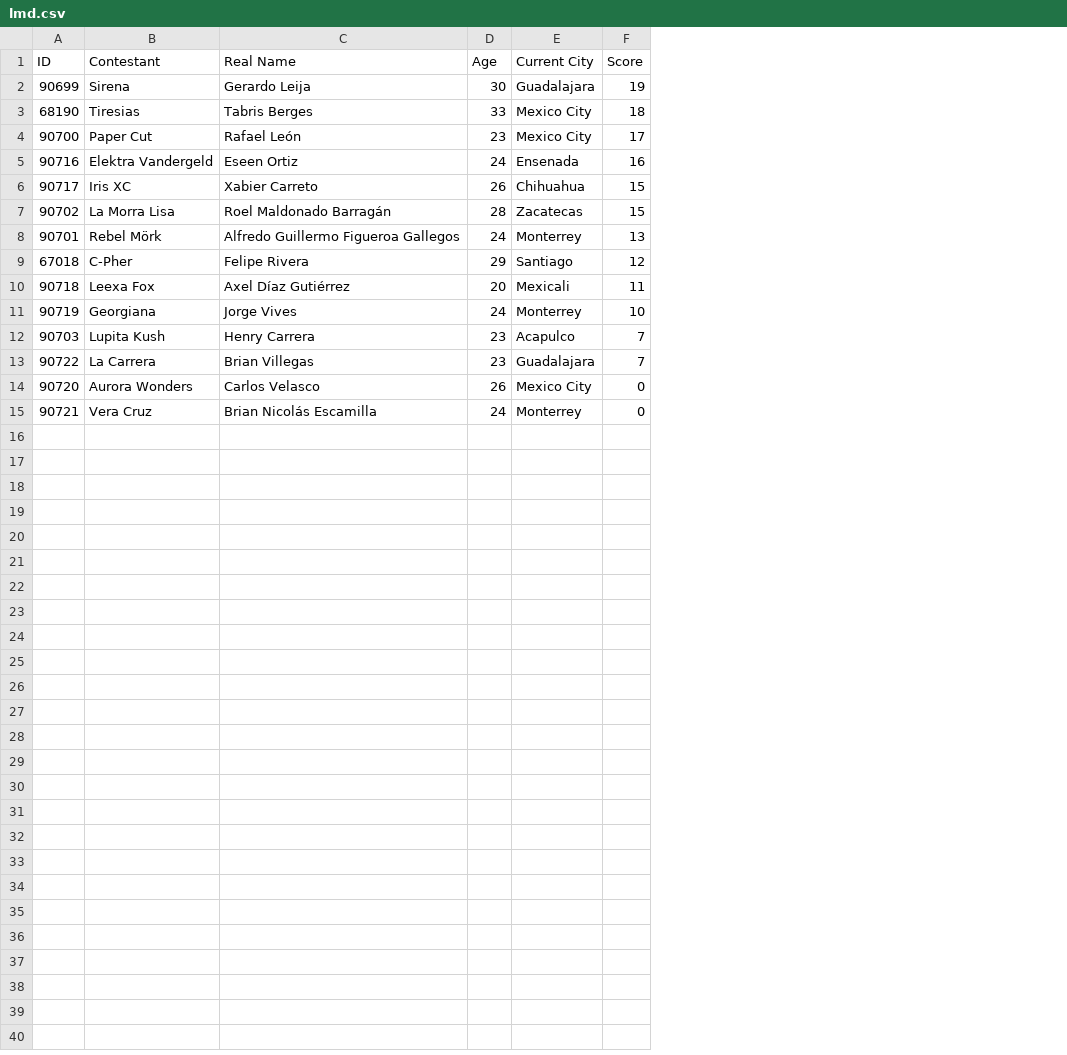
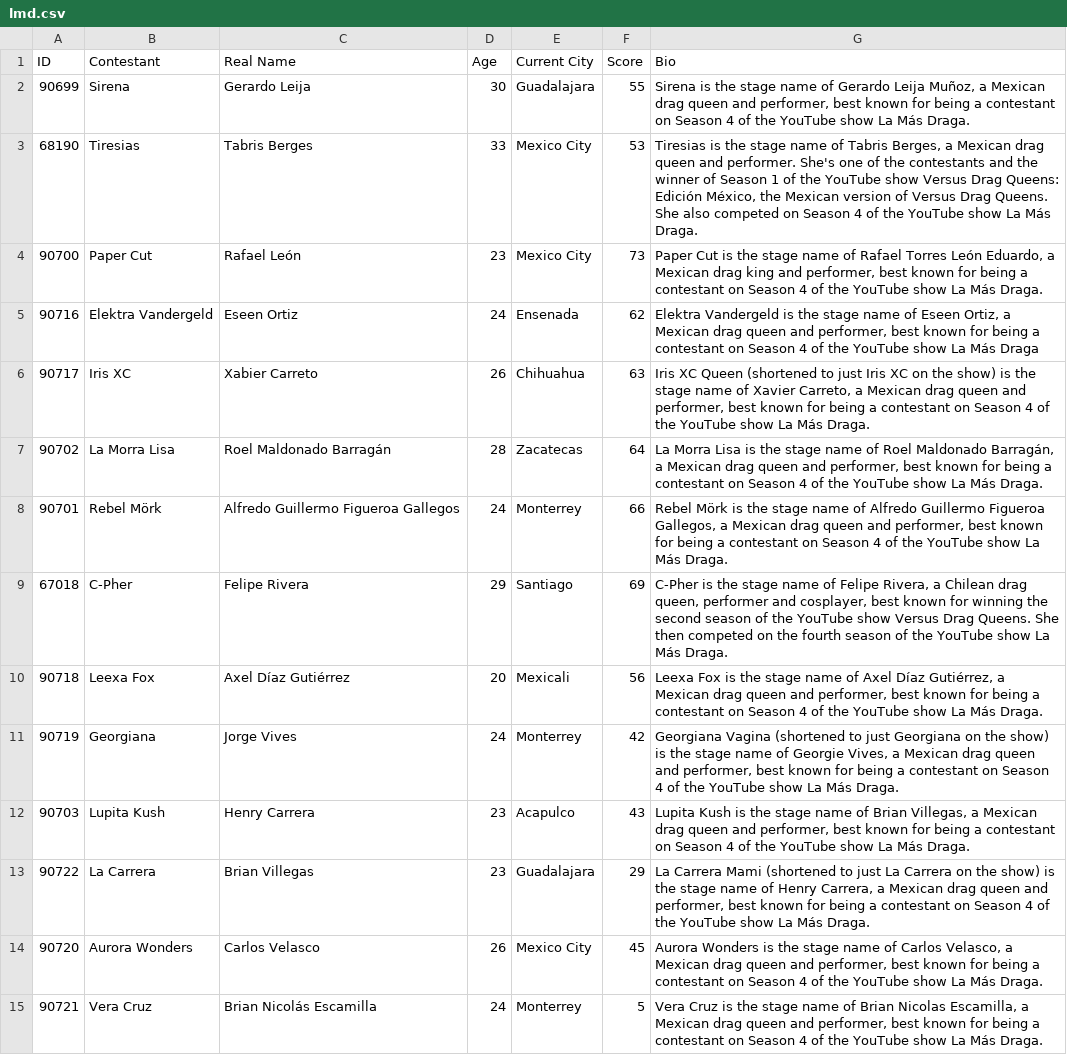
Before and after one commit to emamex98/academy-go-q32021, a CSV file: api/lmd.csv, drawn as a sheet; the diff names each change by its address in the sheet, - before the commit and + after, or states it on an @@ line.

```diff
--- a/api/lmd.csv
+++ b/api/lmd.csv
+column G (Bio), rows 2-15: Sirena is the stage name of Gerardo Leija Muñoz, a Mexican drag queen and performer, best known for being a contestant on Season 4 of the YouTube show La Más Draga. | Tiresias is the stage name of Tabris Berges, a Mexican drag queen and performer. She's one of the contestants and the winner of Season 1 of the YouTube show Versus Drag Queens: Edición México, the Mexican version of Versus Drag Queens. She also competed on Season 4 of the YouTube show La Más Draga. | Paper Cut is the stage name of Rafael Torres León Eduardo, a Mexican drag king and performer, best known for being a contestant on Season 4 of the YouTube show La Más Draga. | Elektra Vandergeld is the stage name of Eseen Ortiz, a Mexican drag queen and performer, best known for being a contestant on Season 4 of the YouTube show La Más Draga | Iris XC Queen (shortened to just Iris XC on the show) is the stage name of Xavier Carreto, a Mexican drag queen and performer, best known for being a contestant on Season 4 of the YouTube show La Más Draga. | La Morra Lisa is the stage name of Roel Maldonado Barragán, a Mexican drag queen and performer, best known for being a contestant on Season 4 of the YouTube show La Más Draga. | Rebel Mörk is the stage name of Alfredo Guillermo Figueroa Gallegos, a Mexican drag queen and performer, best known for being a contestant on Season 4 of the YouTube show La Más Draga. | C-Pher is the stage name of Felipe Rivera, a Chilean drag queen, performer and cosplayer, best known for winning the second season of the YouTube show Versus Drag Queens. She then competed on the fourth season of the YouTube show La Más Draga. | Leexa Fox is the stage name of Axel Díaz Gutiérrez, a Mexican drag queen and performer, best known for being a contestant on Season 4 of the YouTube show La Más Draga. | Georgiana Vagina (shortened to just Georgiana on the show) is the stage name of Georgie Vives, a Mexican drag queen and performer, best known for being a contestant on Season 4 of the YouTube show La Más Draga. | Lupita Kush is the stage name of Brian Villegas, a Mexican drag queen and performer, best known for being a contestant on Season 4 of the YouTube show La Más Draga. | La Carrera Mami (shortened to just La Carrera on the show) is the stage name of Henry Carrera, a Mexican drag queen and performer, best known for being a contestant on Season 4 of the YouTube show La Más Draga. | Aurora Wonders is the stage name of Carlos Velasco, a Mexican drag queen and performer, best known for being a contestant on Season 4 of the YouTube show La Más Draga. | Vera Cruz is the stage name of Brian Nicolas Escamilla, a Mexican drag queen and performer, best known for being a contestant on Season 4 of the YouTube show La Más Draga.
-F2 (Score): 19
+F2 (Score): 55
-F3 (Score): 18
+F3 (Score): 53
-F4 (Score): 17
+F4 (Score): 73
-F5 (Score): 16
+F5 (Score): 62
-F6 (Score): 15
+F6 (Score): 63
-F7 (Score): 15
+F7 (Score): 64
-F8 (Score): 13
+F8 (Score): 66
-F9 (Score): 12
+F9 (Score): 69
-F10 (Score): 11
+F10 (Score): 56
-F11 (Score): 10
+F11 (Score): 42
-F12 (Score): 7
+F12 (Score): 43
-F13 (Score): 7
+F13 (Score): 29
-F14 (Score): 0
+F14 (Score): 45
-F15 (Score): 0
+F15 (Score): 5
```
Also changed, not shown: 9 other files.
